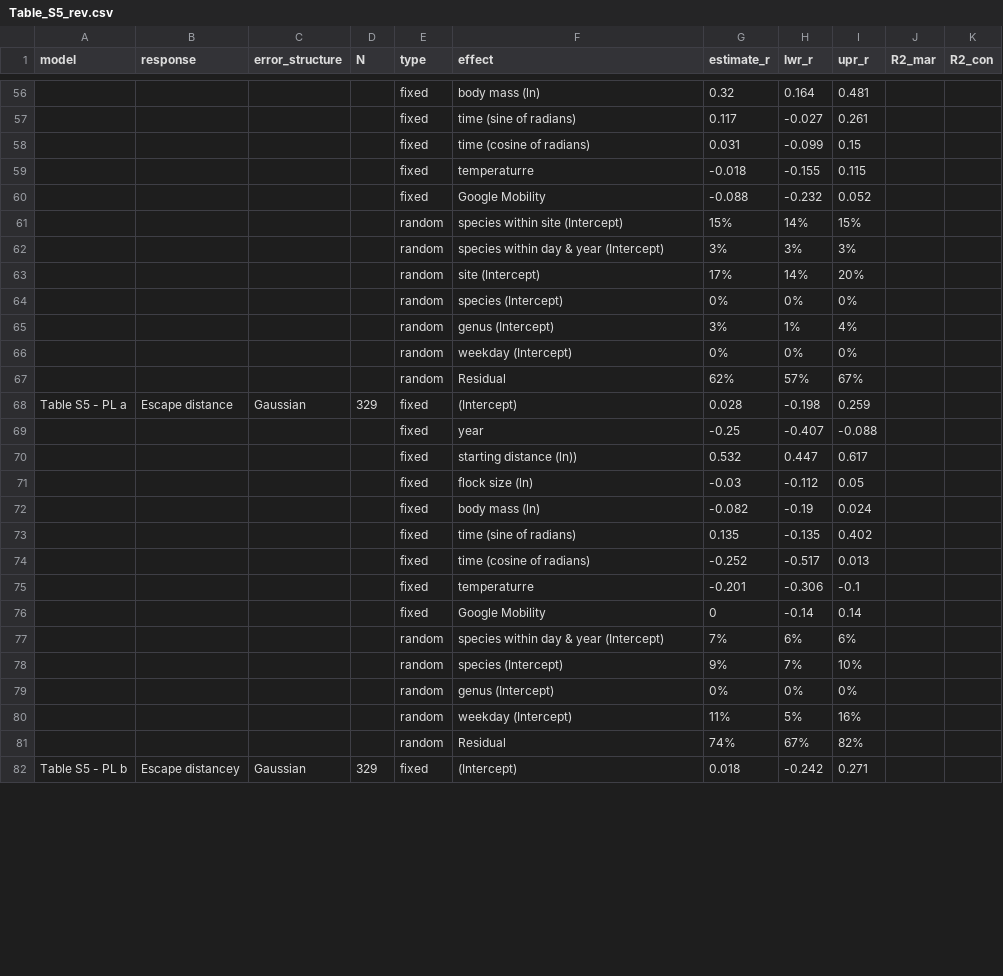
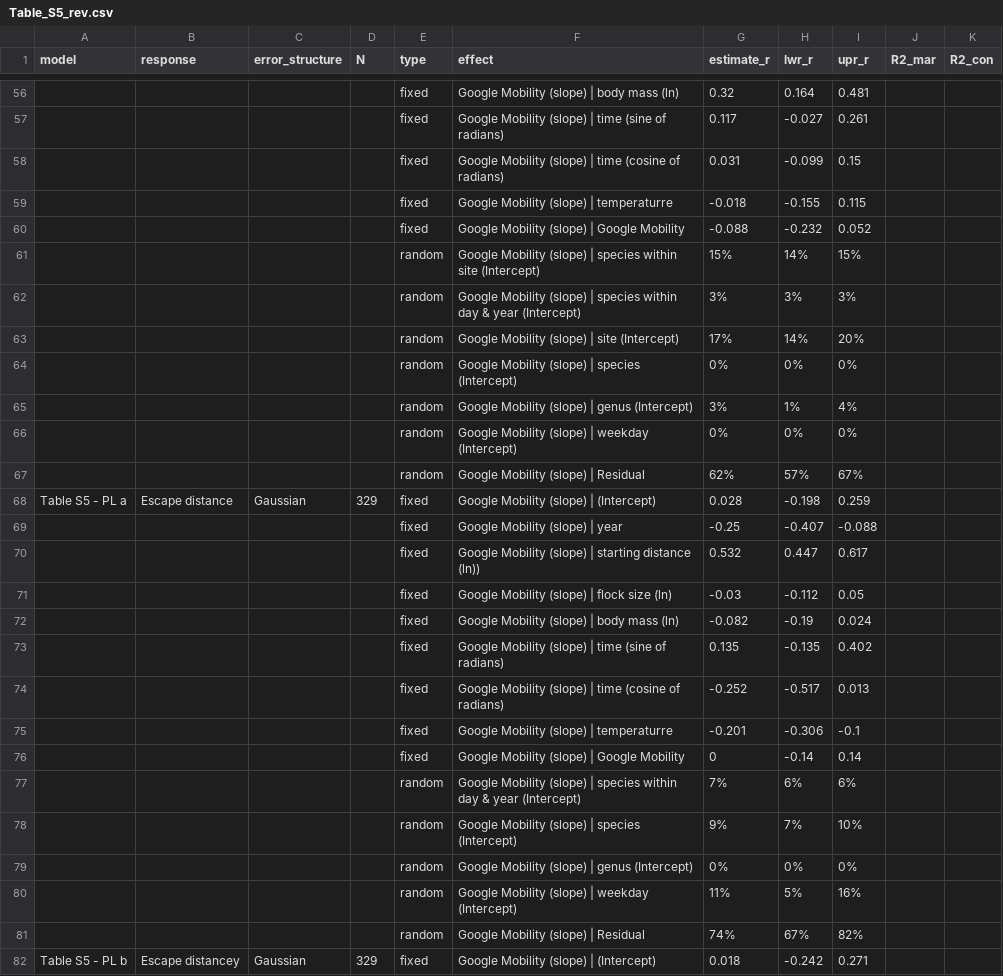
Before and after one commit to MartinBulla/avian_FID_covid, a CSV file: Outputs/Table_S5_rev.csv, drawn as a sheet; only a part is shown, gaps mark what is left out; the diff covers the shown part only; the diff names each change by its address in the sheet, - before the commit and + after, or states it on an @@ line.

```diff
--- a/Outputs/Table_S5_rev.csv
+++ b/Outputs/Table_S5_rev.csv
-F56 (effect): body mass (ln)
+F56 (effect): Google Mobility (slope) | body mass (ln)
-F57 (effect): time (sine of radians)
+F57 (effect): Google Mobility (slope) | time (sine of radians)
-F58 (effect): time (cosine of radians)
+F58 (effect): Google Mobility (slope) | time (cosine of radians)
-F59 (effect): temperaturre
+F59 (effect): Google Mobility (slope) | temperaturre
-F60 (effect): Google Mobility
+F60 (effect): Google Mobility (slope) | Google Mobility
-F61 (effect): species within site (Intercept)
+F61 (effect): Google Mobility (slope) | species within site (Intercept)
-F62 (effect): species within…
+F62 (effect): Google Mobility (slope) | species within…
-F63 (effect): site (Intercept)
+F63 (effect): Google Mobility (slope) | site (Intercept)
-F64 (effect): species (Intercept)
+F64 (effect): Google Mobility (slope) | species (Intercept)
-F65 (effect): genus (Intercept)
+F65 (effect): Google Mobility (slope) | genus (Intercept)
-F66 (effect): weekday (Intercept)
+F66 (effect): Google Mobility (slope) | weekday (Intercept)
-F67 (effect): Residual
+F67 (effect): Google Mobility (slope) | Residual
-F68 (effect): (Intercept)
+F68 (effect): Google Mobility (slope) | (Intercept)
-F69 (effect): year
+F69 (effect): Google Mobility (slope) | year
-F70 (effect): starting distance (ln))
+F70 (effect): Google Mobility (slope) | starting distance (ln))
-F71 (effect): flock size (ln)
+F71 (effect): Google Mobility (slope) | flock size (ln)
-F72 (effect): body mass (ln)
+F72 (effect): Google Mobility (slope) | body mass (ln)
-F73 (effect): time (sine of radians)
+F73 (effect): Google Mobility (slope) | time (sine of radians)
-F74 (effect): time (cosine of radians)
+F74 (effect): Google Mobility (slope) | time (cosine of radians)
-F75 (effect): temperaturre
+F75 (effect): Google Mobility (slope) | temperaturre
-F76 (effect): Google Mobility
+F76 (effect): Google Mobility (slope) | Google Mobility
-F77 (effect): species within…
+F77 (effect): Google Mobility (slope) | species within…
-F78 (effect): species (Intercept)
+F78 (effect): Google Mobility (slope) | species (Intercept)
-F79 (effect): genus (Intercept)
+F79 (effect): Google Mobility (slope) | genus (Intercept)
-F80 (effect): weekday (Intercept)
+F80 (effect): Google Mobility (slope) | weekday (Intercept)
-F81 (effect): Residual
+F81 (effect): Google Mobility (slope) | Residual
-F82 (effect): (Intercept)
+F82 (effect): Google Mobility (slope) | (Intercept)
```
Also changed, not shown: 158 edited cells elsewhere in this file, 3 other files.
